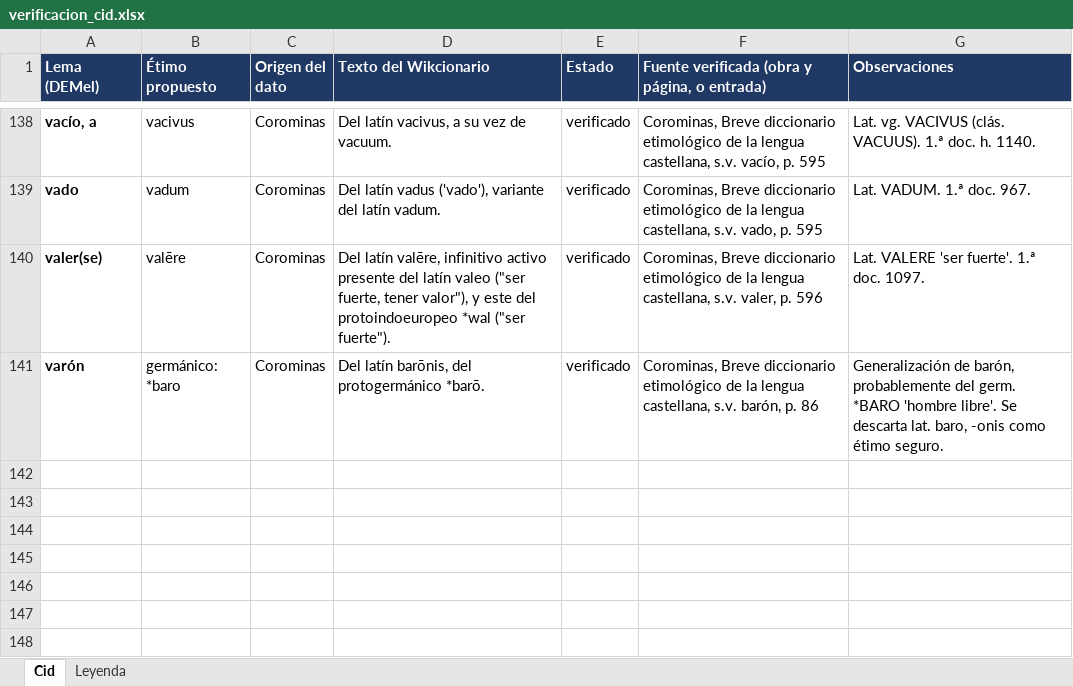
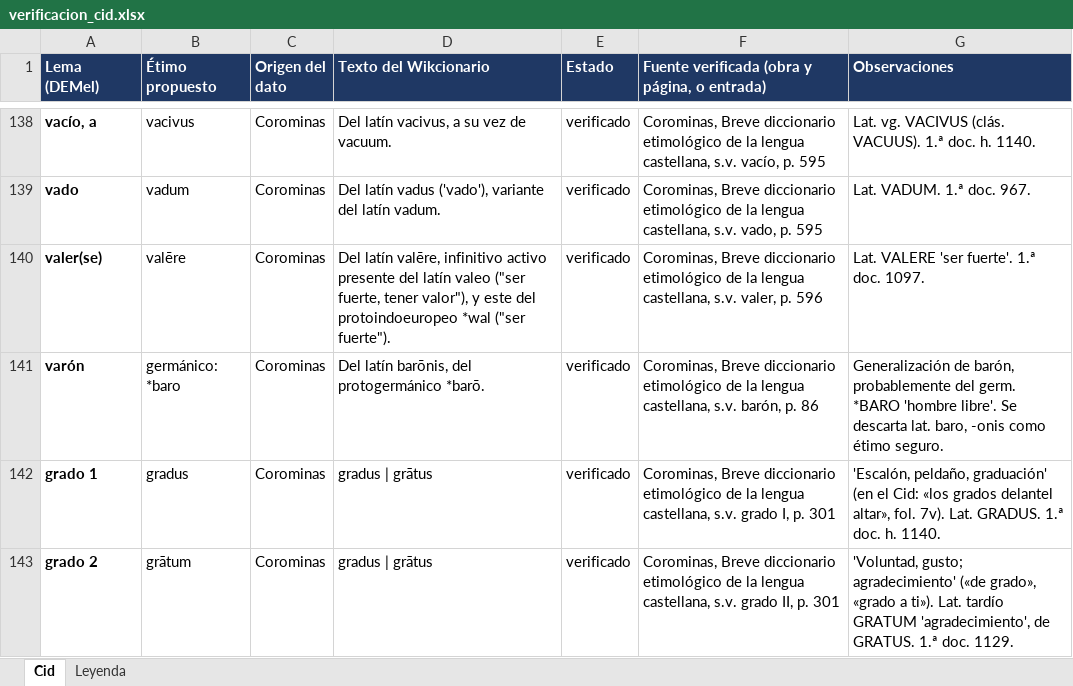
Before and after one commit to frangan97/Hispanicus, an Excel workbook: datos/verificacion_cid.xlsx, sheet Cid, drawn as a sheet; only a part is shown, gaps mark what is left out; values as stored, in another font and other column widths than the file's, no borders; the diff names each change by its address in the sheet, - before the commit and + after, or states it on an @@ line.

Commit message:
Correcciones de lectura del Cid: lemas, números, palabras separadas y significados

```diff
--- a/datos/verificacion_cid.xlsx (sheet Cid)
+++ b/datos/verificacion_cid.xlsx (sheet Cid)
+row 142: grado 1 | gradus | Corominas | gradus | grātus | verificado | Corominas, Breve diccionario etimológico de la lengua castellana, s.v. grado I, p. 301 | 'Escalón, peldaño, graduación' (en el Cid: «los grados delantel altar», fol. 7v). Lat. GRADUS. 1.ª doc. h. 1140.
+row 143: grado 2 | grātum | Corominas | gradus | grātus | verificado | Corominas, Breve diccionario etimológico de la lengua castellana, s.v. grado II, p. 301 | 'Voluntad, gusto; agradecimiento' («de grado», «grado a ti»). Lat. tardío GRATUM 'agradecimiento', de GRATUS. 1.ª doc. 1129.
```
Also changed, not shown: 7 other files.
